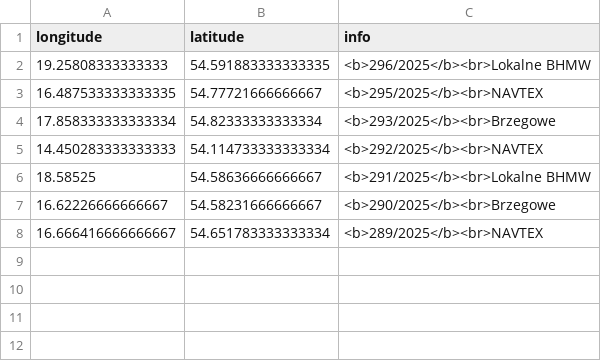
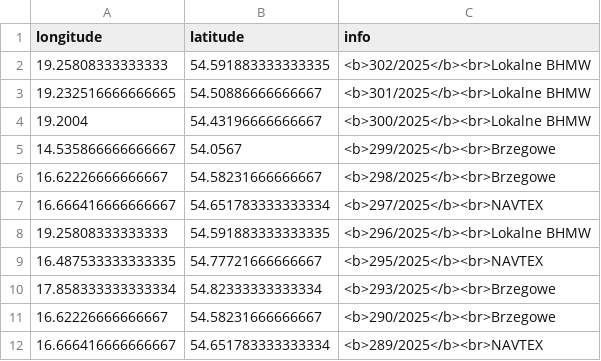
Before and after one commit to KamilSukiennik/wspolrzedne, a CSV file: ostrzezenia.csv, drawn as a sheet; removed rows and columns are numbered as before the commit, all else as after; the diff names each change by its address in the sheet, - before the commit and + after, or states it on an @@ line.

Commit message:
Aktualizacja pliku ostrzezenia.csv

```diff
--- a/ostrzezenia.csv
+++ b/ostrzezenia.csv
+row 2: 19.25808333333333 | 54.591883333333335 | <b>302/2025</b><br>Lokalne BHMW
+row 3: 19.232516666666665 | 54.50886666666667 | <b>301/2025</b><br>Lokalne BHMW
+row 4: 19.2004 | 54.43196666666667 | <b>300/2025</b><br>Lokalne BHMW
+row 5: 14.535866666666667 | 54.0567 | <b>299/2025</b><br>Brzegowe
+row 6: 16.62226666666667 | 54.58231666666667 | <b>298/2025</b><br>Brzegowe
+row 7: 16.666416666666667 | 54.651783333333334 | <b>297/2025</b><br>NAVTEX
-row 5: 14.450283333333333 | 54.114733333333334 | <b>292/2025</b><br>NAVTEX
-row 6: 18.58525 | 54.58636666666667 | <b>291/2025</b><br>Lokalne BHMW
```
